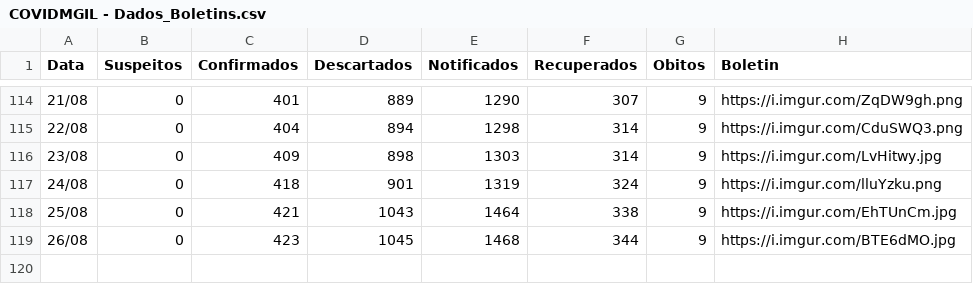
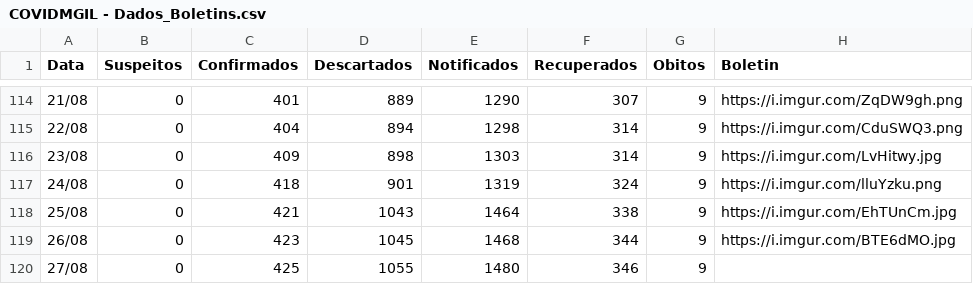
Before and after one commit to webalysson/covidmgil, a CSV file: dados/COVIDMGIL - Dados_Boletins.csv, drawn as a sheet; only a part is shown, gaps mark what is left out.

Commit message:
Update COVIDMGIL - Dados_Boletins.csv
Boletim 27/08/2020

```diff
--- a/dados/COVIDMGIL - Dados_Boletins.csv
+++ b/dados/COVIDMGIL - Dados_Boletins.csv
@@ -119 +119,2 @@ Data,Suspeitos,Confirmados,Descartados,Notificados,Recuperados,Obitos,Boletin
 26/08,0,423,1045,1468,344,9,https://i.imgur.com/BTE6dMO.jpg
+27/08,0,425,1055,1480,346,9,
```
